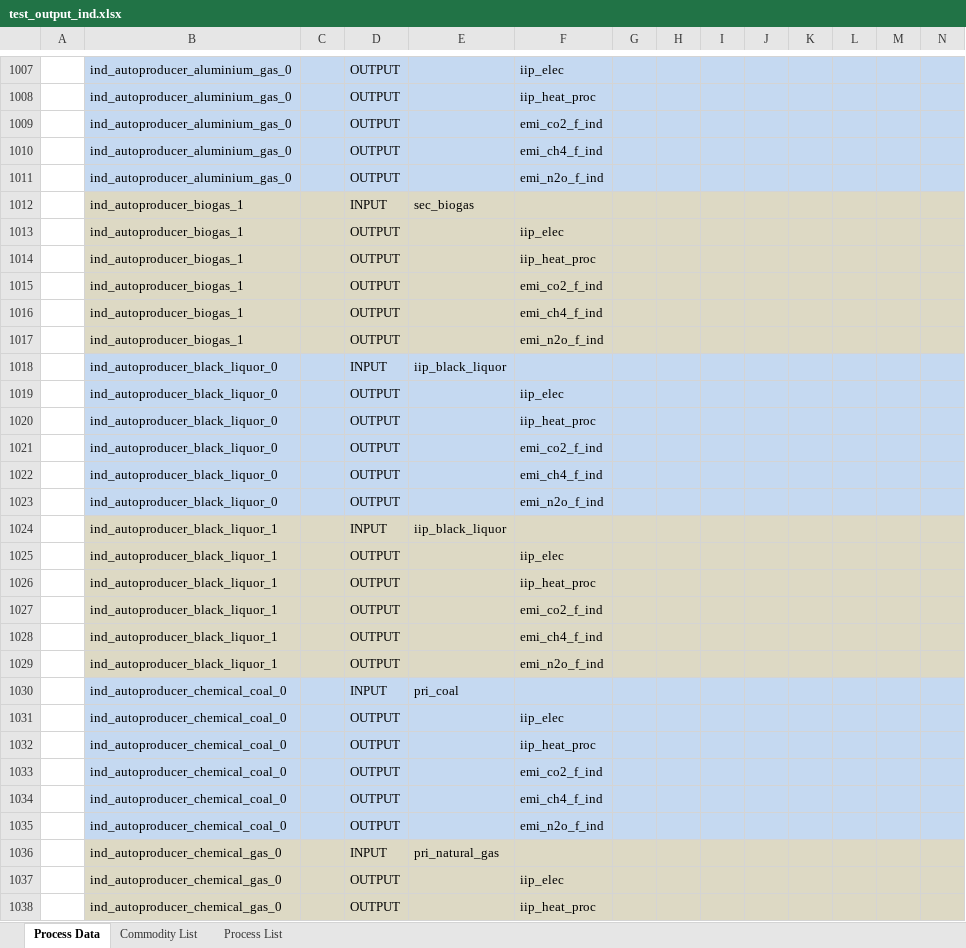
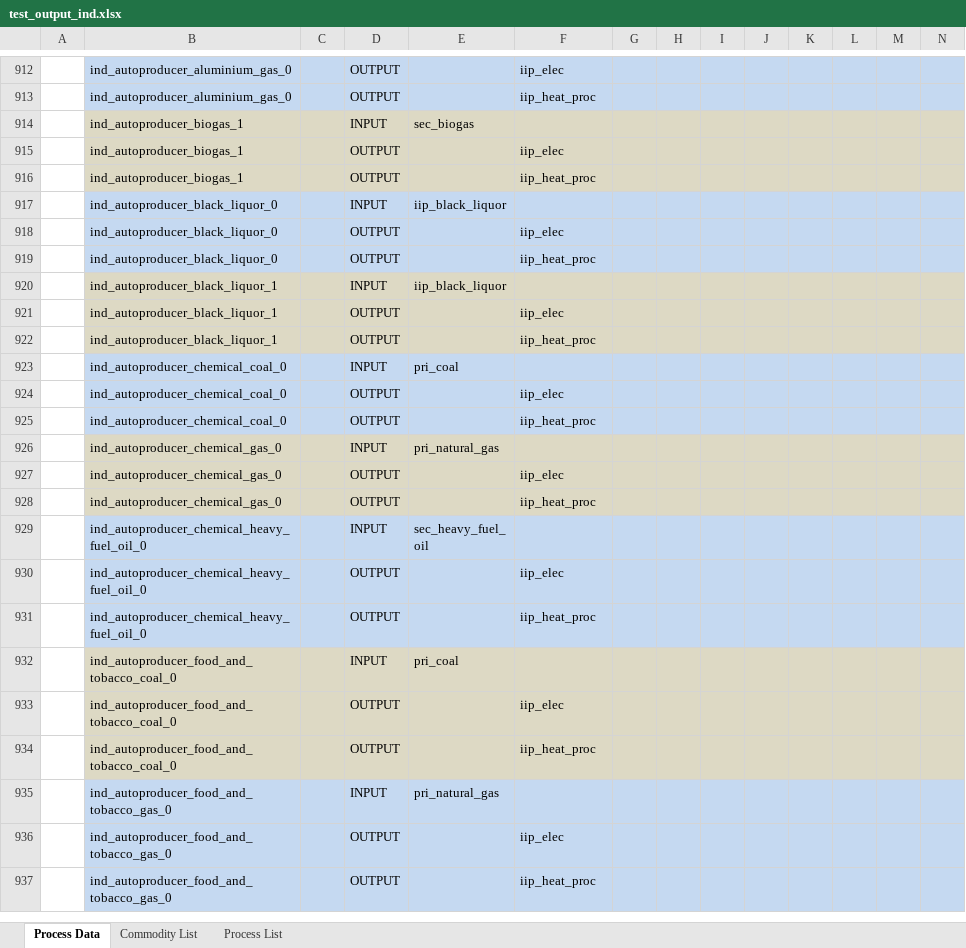
Before and after one commit to sedos-project/data_adapter_times, an Excel workbook: output_data/test_output_ind.xlsx, sheet Process Data, drawn as a sheet; only a part is shown, gaps mark what is left out; the shorter side is filled out with more unchanged rows; values as stored, in another font and other column widths than the file's, no borders; rows hold the shown columns only; the diff covers the shown part only; the diff names each change by its address in the sheet, - before the commit and + after, or states it on an @@ line.

Commit message:
fixed bugs regarding input data

```diff
--- a/output_data/test_output_ind.xlsx (sheet Process Data)
+++ b/output_data/test_output_ind.xlsx (sheet Process Data)
-row 1009:  | ind_autoproducer_aluminium_gas_0 |  | OUTPUT |  | emi_co2_f_ind
-row 1010:  | ind_autoproducer_aluminium_gas_0 |  | OUTPUT |  | emi_ch4_f_ind
-row 1011:  | ind_autoproducer_aluminium_gas_0 |  | OUTPUT |  | emi_n2o_f_ind
-row 1015:  | ind_autoproducer_biogas_1 |  | OUTPUT |  | emi_co2_f_ind
-row 1016:  | ind_autoproducer_biogas_1 |  | OUTPUT |  | emi_ch4_f_ind
-row 1017:  | ind_autoproducer_biogas_1 |  | OUTPUT |  | emi_n2o_f_ind
-row 1021:  | ind_autoproducer_black_liquor_0 |  | OUTPUT |  | emi_co2_f_ind
-row 1022:  | ind_autoproducer_black_liquor_0 |  | OUTPUT |  | emi_ch4_f_ind
-row 1023:  | ind_autoproducer_black_liquor_0 |  | OUTPUT |  | emi_n2o_f_ind
-row 1027:  | ind_autoproducer_black_liquor_1 |  | OUTPUT |  | emi_co2_f_ind
-row 1028:  | ind_autoproducer_black_liquor_1 |  | OUTPUT |  | emi_ch4_f_ind
-row 1029:  | ind_autoproducer_black_liquor_1 |  | OUTPUT |  | emi_n2o_f_ind
-row 1033:  | ind_autoproducer_chemical_coal_0 |  | OUTPUT |  | emi_co2_f_ind
-row 1034:  | ind_autoproducer_chemical_coal_0 |  | OUTPUT |  | emi_ch4_f_ind
-row 1035:  | ind_autoproducer_chemical_coal_0 |  | OUTPUT |  | emi_n2o_f_ind
```
Also changed, not shown: 612 removed rows elsewhere in this sheet, sheet Commodity List, config_data/SysSettings.xlsx, output_data/Scen_emission_all.xlsx, 4 other files.
